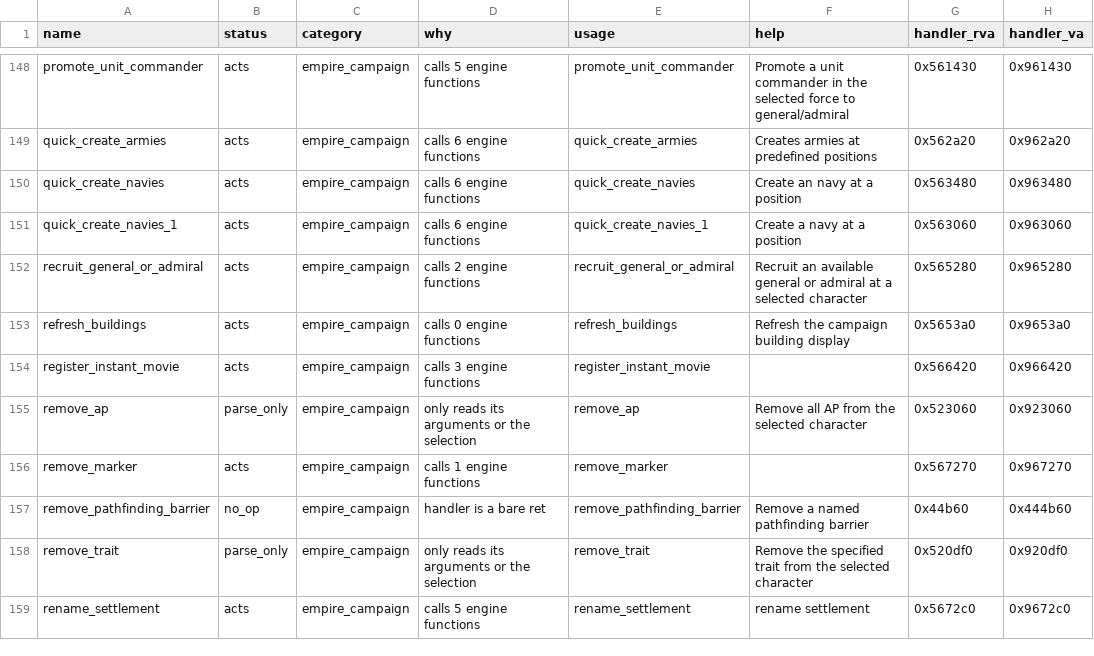
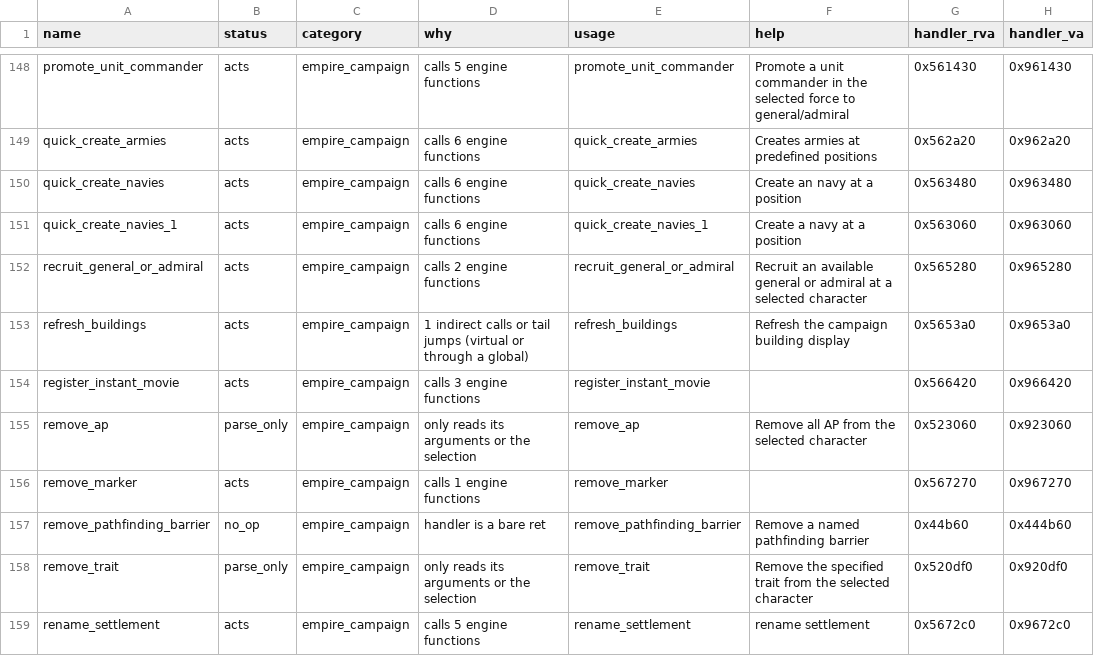
Before and after one commit to liam-rowley/napoleon-remastered, a TSV file: proxy/runs/20261029_j15re/campaign_commands.tsv, drawn as a sheet; only a part is shown, gaps mark what is left out; the diff covers the shown part only.

```diff
--- a/proxy/runs/20261029_j15re/campaign_commands.tsv
+++ b/proxy/runs/20261029_j15re/campaign_commands.tsv
@@ -152,3 +152,3 @@ quick_create_navies_1	acts	empire_campaign	calls 6 engine functions	quick_create
 recruit_general_or_admiral	acts	empire_campaign	calls 2 engine functions	recruit_general_or_admiral	Recruit an available general or admiral at a selected character	0x565280	0x965280
-refresh_buildings	acts	empire_campaign	calls 0 engine functions	refresh_buildings	Refresh the campaign building display	0x5653a0	0x9653a0
+refresh_buildings	acts	empire_campaign	1 indirect calls or tail jumps (virtual or through a global)	refresh_buildings	Refresh the campaign building display	0x5653a0	0x9653a0
 register_instant_movie	acts	empire_campaign	calls 3 engine functions	register_instant_movie		0x566420	0x966420
```
Also changed, not shown: 4 edited cells elsewhere in this file, proxy/runs/20261029_j15re/system_commands.tsv, 4 other files.
